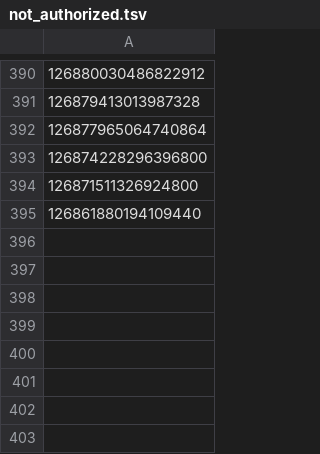
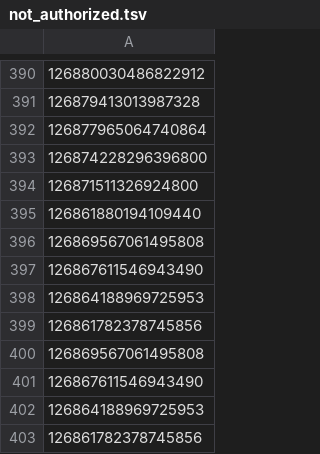
Before and after one commit to scottlove/PythonML, a TSV file: NaiveBayes/Data/not_authorized.tsv, drawn as a sheet; only a part is shown, gaps mark what is left out.

Commit message:
Naive Bayes updates

```diff
--- a/NaiveBayes/Data/not_authorized.tsv
+++ b/NaiveBayes/Data/not_authorized.tsv
@@ -395 +395,9 @@
 126861880194109440
+126869567061495808
+126867611546943490
+126864188969725953
+126861782378745856
+126869567061495808
+126867611546943490
+126864188969725953
+126861782378745856
```
Also changed, not shown: NaiveBayes/Data/missing.tsv, 6 other files.
